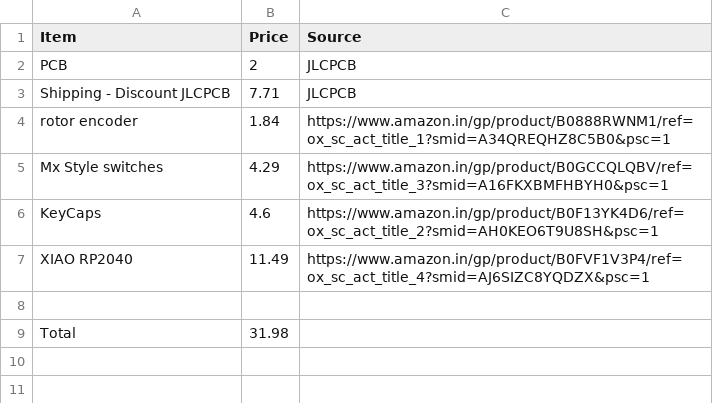
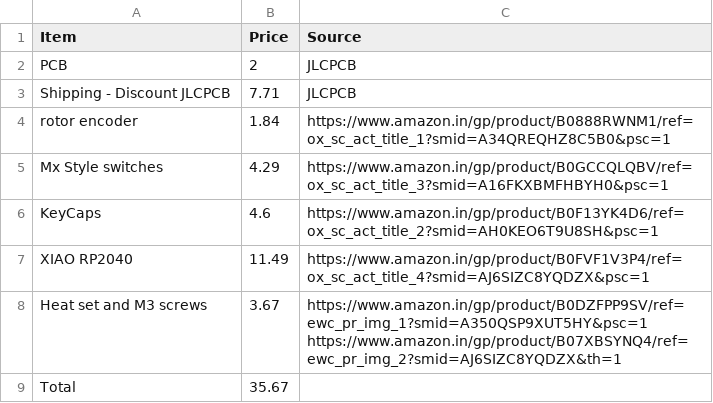
Before and after one commit to ichbinkeshav/Hackpad-, a CSV file: BOM.csv, drawn as a sheet.

Commit message:
Update BOM.csv

```diff
--- a/BOM.csv
+++ b/BOM.csv
@@ -7,3 +7,3 @@ KeyCaps,4.6,https://www.amazon.in/gp/product/B0F13YK4D6/ref=ox_sc_act_title_2?sm
 XIAO RP2040 ,11.49,https://www.amazon.in/gp/product/B0FVF1V3P4/ref=ox_sc_act_title_4?smid=AJ6SIZC8YQDZX&psc=1
-
-Total,31.98,
+Heat set and M3 screws,3.67,https://www.amazon.in/gp/product/B0DZFPP9SV/ref=ewc_pr_img_1?smid=A350QSP9XUT5HY&psc=1 https://www.amazon.in/gp/product/B07XBSYNQ4/ref=ewc_pr_img_2?smid=AJ6SIZC8YQDZX&th=1
+Total,35.67,
```
